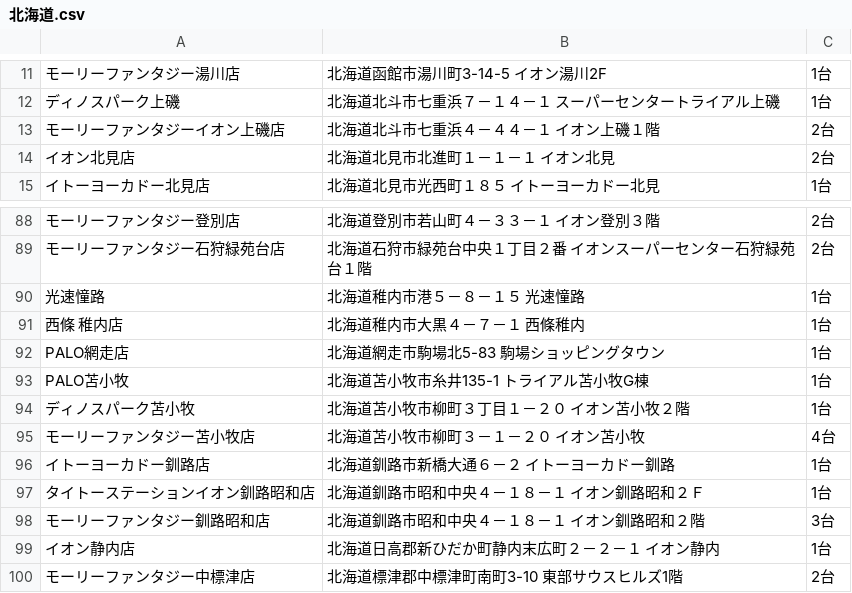
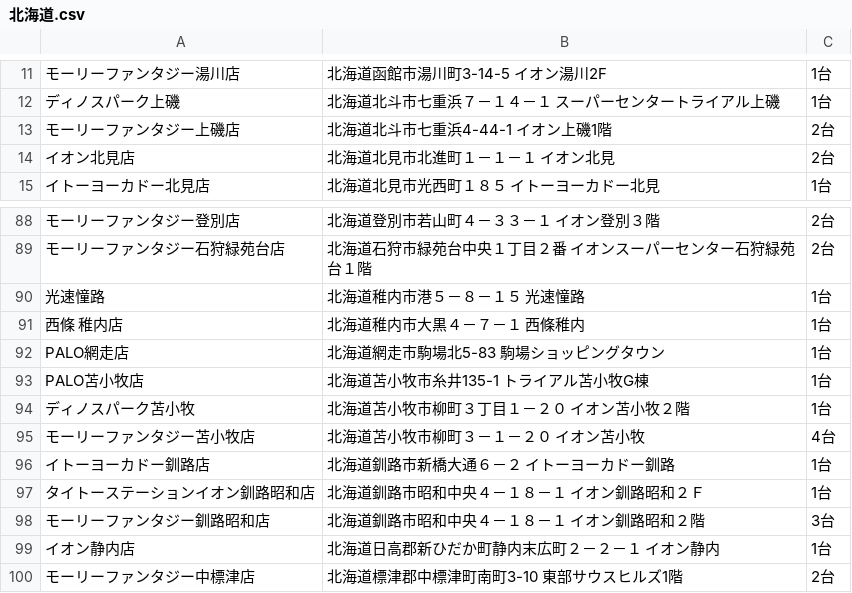
Before and after one commit to eagletmt/idolmap-data, a CSV file: aikatsu/北海道.csv, drawn as a sheet; only a part is shown, gaps mark what is left out; the diff names each change by its address in the sheet, - before the commit and + after, or states it on an @@ line.

```diff
--- a/aikatsu/北海道.csv
+++ b/aikatsu/北海道.csv
-A13: モーリーファンタジーイオン上磯店
+A13: モーリーファンタジー上磯店
-B13: 北海道北斗市七重浜４－４４－１ イオン上磯１階
+B13: 北海道北斗市七重浜4-44-1 イオン上磯1階
-A93: PALO苫小牧
+A93: PALO苫小牧店
```
Also changed, not shown: aikatsu/千葉県.csv, aikatsu/岐阜県.csv, 6 other files.
